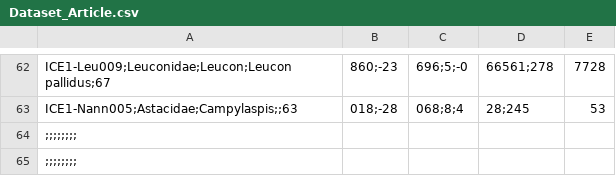
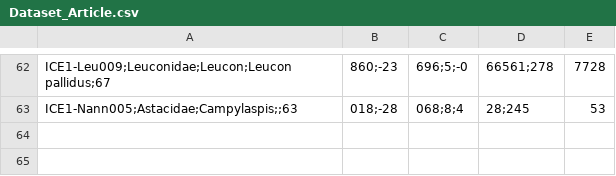
Before and after one commit to tahiri-lab/Cumacea_aPhyloGeo, a CSV file: data/Dataset_Article.csv, drawn as a sheet; only a part is shown, gaps mark what is left out; the diff names each change by its address in the sheet, - before the commit and + after, or states it on an @@ line.

Commit message:
Update Dataset_Article.csv
Remove space

```diff
--- a/data/Dataset_Article.csv
+++ b/data/Dataset_Article.csv
-row 64: ;;;;;;;;
-row 65: ;;;;;;;;
```
